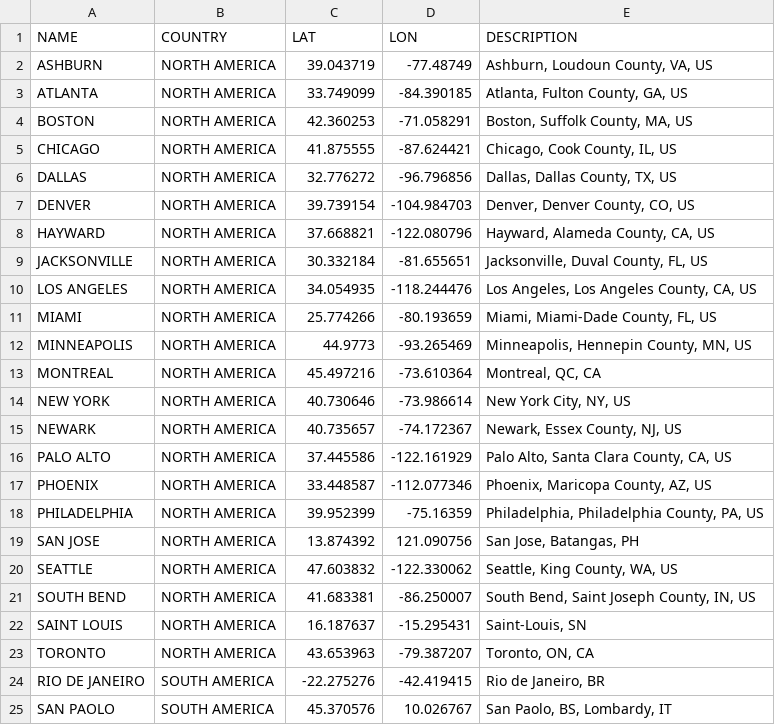
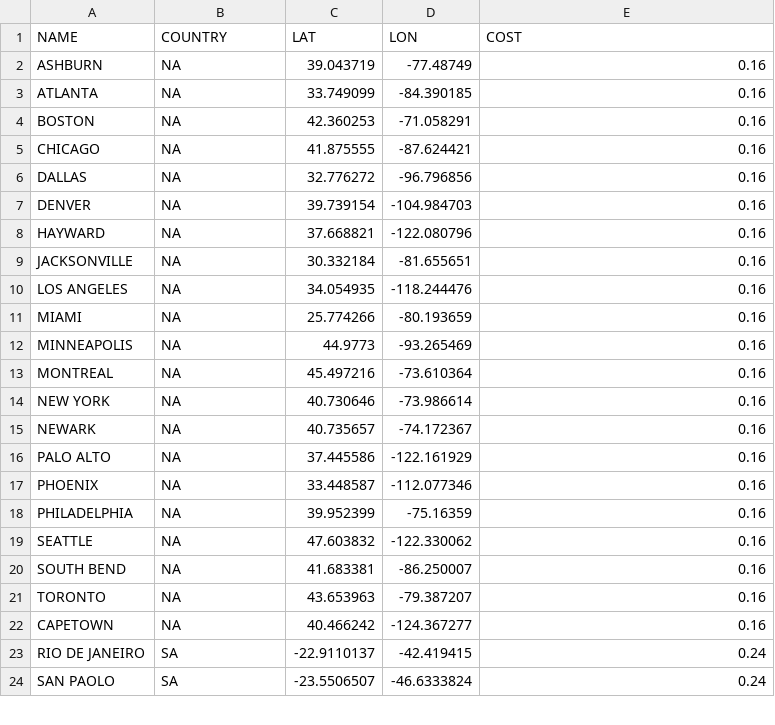
Before and after one commit to GenRen3/Management-Laboratories, a CSV file: Second Semester - Labs/Lab2/Datasets/Amazon_servers_stations.csv, drawn as a sheet; only a part is shown; the diff covers the shown part only.

Commit message:
Corrections for the datasets

```diff
--- a/Second Semester - Labs/Lab2/Datasets/Amazon_servers_stations.csv
+++ b/Second Semester - Labs/Lab2/Datasets/Amazon_servers_stations.csv
@@ -1,25 +1,24 @@
-NAME;COUNTRY;LAT;LON;DESCRIPTION
-ASHBURN;NORTH AMERICA;39.043719;-77.48749;Ashburn, Loudoun County, VA, US
-ATLANTA;NORTH AMERICA;33.749099;-84.390185;Atlanta, Fulton County, GA, US
-BOSTON;NORTH AMERICA;42.360253;-71.058291;Boston, Suffolk County, MA, US
-CHICAGO;NORTH AMERICA;41.875555;-87.624421;Chicago, Cook County, IL, US
-DALLAS;NORTH AMERICA;32.776272;-96.796856;Dallas, Dallas County, TX, US
-DENVER;NORTH AMERICA;39.739154;-104.984703;Denver, Denver County, CO, US
-HAYWARD;NORTH AMERICA;37.668821;-122.080796;Hayward, Alameda County, CA, US
-JACKSONVILLE;NORTH AMERICA;30.332184;-81.655651;Jacksonville, Duval County, FL, US
-LOS ANGELES;NORTH AMERICA;34.054935;-118.244476;Los Angeles, Los Angeles County, CA, US
-MIAMI;NORTH AMERICA;25.774266;-80.193659;Miami, Miami-Dade County, FL, US
-MINNEAPOLIS;NORTH AMERICA;44.9773;-93.265469;Minneapolis, Hennepin County, MN, US
-MONTREAL;NORTH AMERICA;45.497216;-73.610364;Montreal, QC, CA
-NEW YORK;NORTH AMERICA;40.730646;-73.986614;New York City, NY, US
-NEWARK;NORTH AMERICA;40.735657;-74.172367;Newark, Essex County, NJ, US
-PALO ALTO;NORTH AMERICA;37.445586;-122.161929;Palo Alto, Santa Clara County, CA, US
-PHOENIX;NORTH AMERICA;33.448587;-112.077346;Phoenix, Maricopa County, AZ, US
-PHILADELPHIA;NORTH AMERICA;39.952399;-75.16359;Philadelphia, Philadelphia County, PA, US
-SAN JOSE;NORTH AMERICA;13.874392;121.090756;San Jose, Batangas, PH
-SEATTLE;NORTH AMERICA;47.603832;-122.330062;Seattle, King County, WA, US
-SOUTH BEND;NORTH AMERICA;41.683381;-86.250007;South Bend, Saint Joseph County, IN, US
-SAINT LOUIS;NORTH AMERICA;16.187637;-15.295431;Saint-Louis, SN
-TORONTO;NORTH AMERICA;43.653963;-79.387207;Toronto, ON, CA
-RIO DE JANEIRO;SOUTH AMERICA;-22.275276;-42.419415;Rio de Janeiro, BR
-SAN PAOLO;SOUTH AMERICA;45.370576;10.026767;San Paolo, BS, Lombardy, IT
+NAME;COUNTRY;LAT;LON;COST
+ASHBURN;NA;39.043719;-77.48749;0.16
+ATLANTA;NA;33.749099;-84.390185;0.16
+BOSTON;NA;42.360253;-71.058291;0.16
+CHICAGO;NA;41.875555;-87.624421;0.16
+DALLAS;NA;32.776272;-96.796856;0.16
+DENVER;NA;39.739154;-104.984703;0.16
+HAYWARD;NA;37.668821;-122.080796;0.16
+JACKSONVILLE;NA;30.332184;-81.655651;0.16
+LOS ANGELES;NA;34.054935;-118.244476;0.16
+MIAMI;NA;25.774266;-80.193659;0.16
+MINNEAPOLIS;NA;44.9773;-93.265469;0.16
+MONTREAL;NA;45.497216;-73.610364;0.16
+NEW YORK;NA;40.730646;-73.986614;0.16
+NEWARK;NA;40.735657;-74.172367;0.16
+PALO ALTO;NA;37.445586;-122.161929;0.16
+PHOENIX;NA;33.448587;-112.077346;0.16
+PHILADELPHIA;NA;39.952399;-75.16359;0.16
+SEATTLE;NA;47.603832;-122.330062;0.16
+SOUTH BEND;NA;41.683381;-86.250007;0.16
+TORONTO;NA;43.653963;-79.387207;0.16
+CAPETOWN;NA;40.466242;-124.367277;0.16
+RIO DE JANEIRO;SA;-22.9110137;-42.419415;0.24
+SAN PAOLO;SA;-23.5506507;-46.6333824;0.24
```
Also changed, not shown: 6 added rows, 5 removed rows and 62 edited cells elsewhere in this file, 7 other files.
